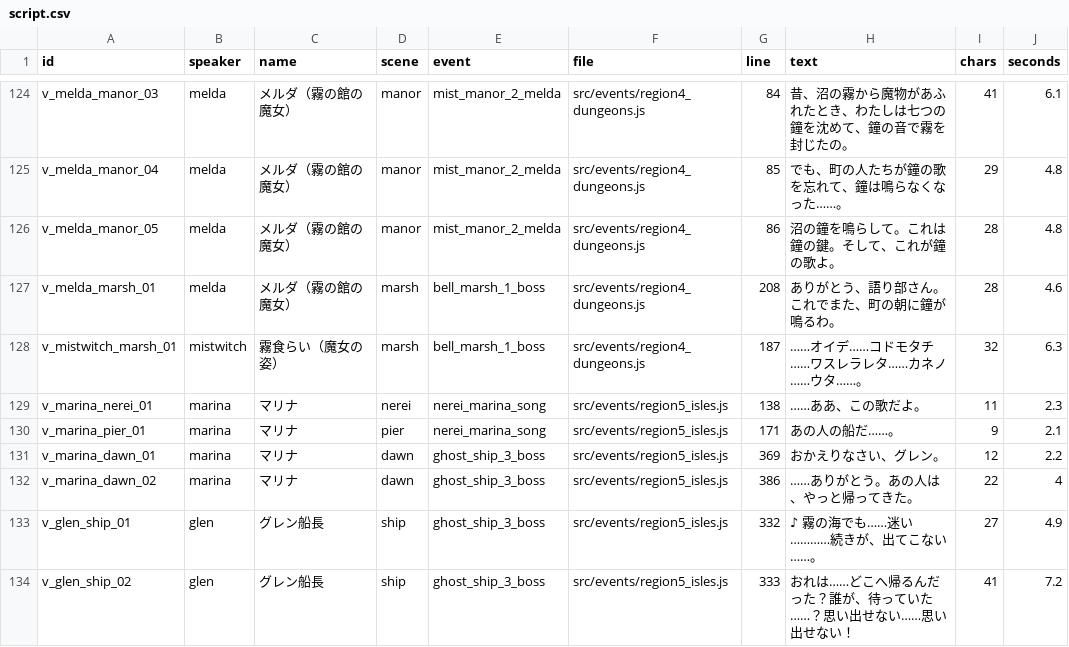
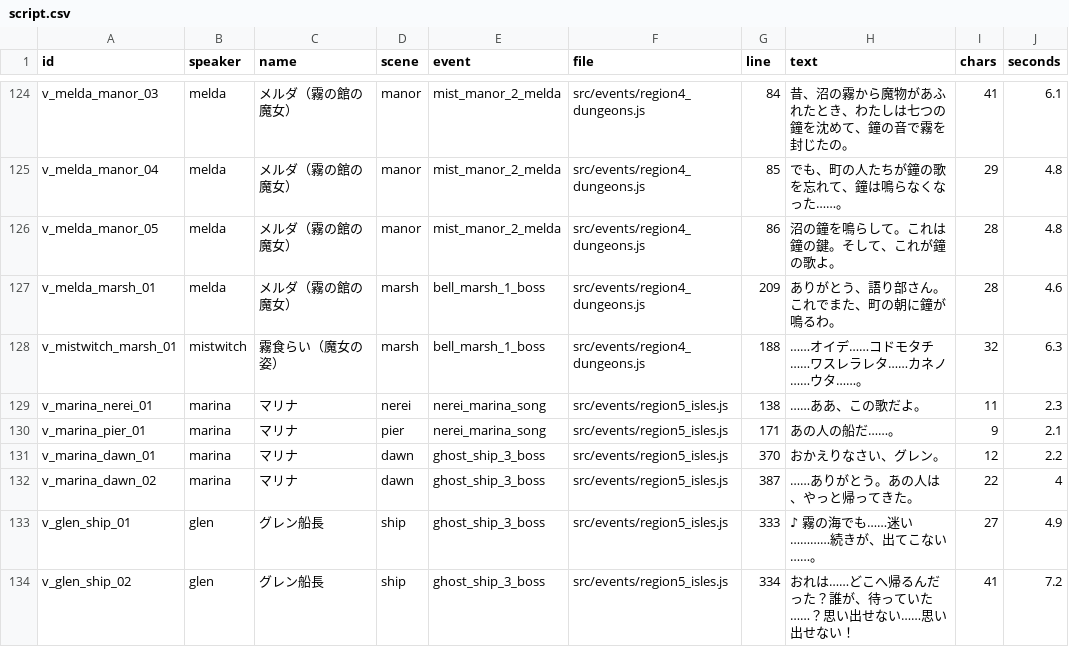
Before and after one commit to YukiIkemori/others, a CSV file: chronicle/design/voice/script.csv, drawn as a sheet; only a part is shown, gaps mark what is left out; the diff covers the shown part only; the diff names each change by its address in the sheet, - before the commit and + after, or states it on an @@ line.

```diff
--- a/chronicle/design/voice/script.csv
+++ b/chronicle/design/voice/script.csv
-G127 (line): 208
+G127 (line): 209
-G128 (line): 187
+G128 (line): 188
-G131 (line): 369
+G131 (line): 370
-G132 (line): 386
+G132 (line): 387
-G133 (line): 332
+G133 (line): 333
-G134 (line): 333
+G134 (line): 334
```
Also changed, not shown: 29 edited cells elsewhere in this file, 35 other files.
